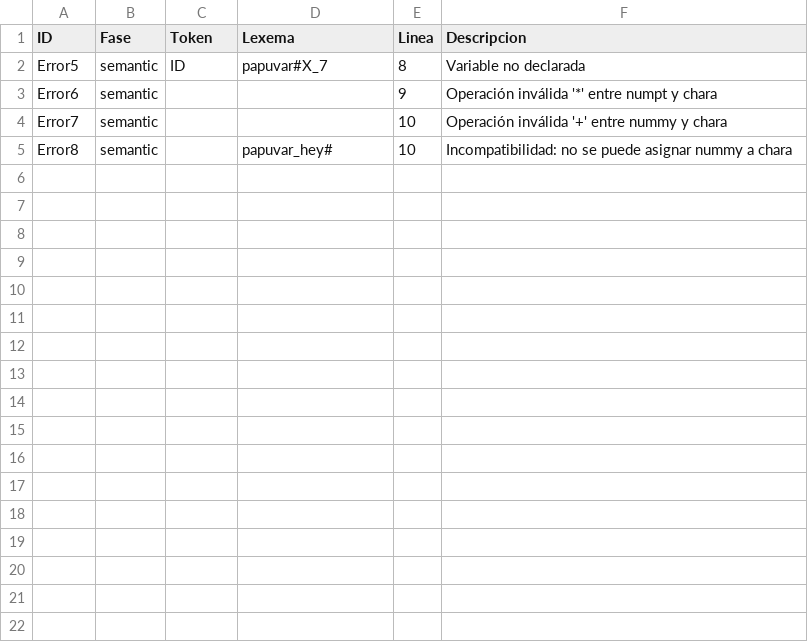
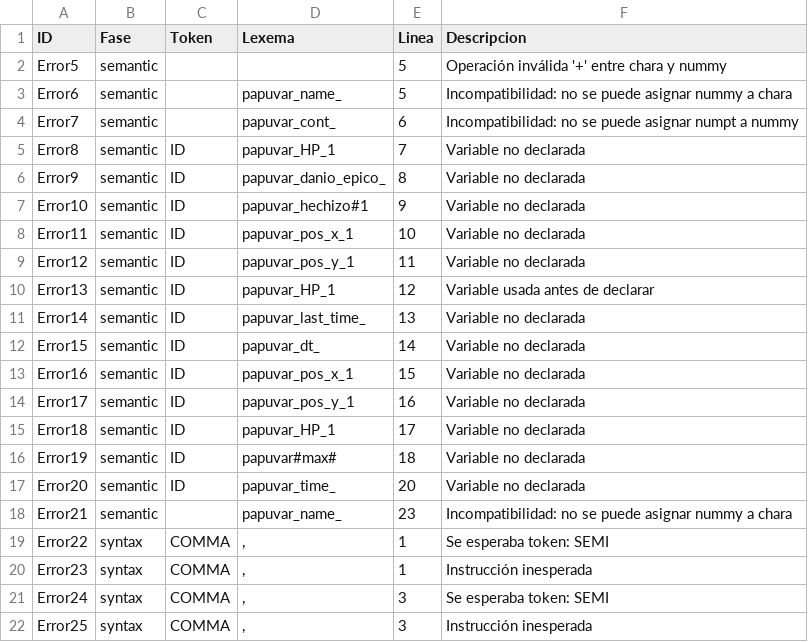
Before and after one commit to PabloXantini/DANKODE_compiler, a CSV file: error_table.csv, drawn as a sheet.

Commit message:
fix(dankcompiler): lexer column counting is now working when throw unknown lexem

```diff
--- a/error_table.csv
+++ b/error_table.csv
@@ -1,5 +1,22 @@
 ID,Fase,Token,Lexema,Linea,Descripcion
-"Error5","semantic","ID","papuvar#X_7",8,"Variable no declarada"
-"Error6","semantic",,,9,"Operación inválida '*' entre numpt y chara"
-"Error7","semantic",,,10,"Operación inválida '+' entre nummy y chara"
-"Error8","semantic",,"papuvar_hey#",10,"Incompatibilidad: no se puede asignar nummy a chara"
+"Error5","semantic",,,5,"Operación inválida '+' entre chara y nummy"
+"Error6","semantic",,"papuvar_name_",5,"Incompatibilidad: no se puede asignar nummy a chara"
+"Error7","semantic",,"papuvar_cont_",6,"Incompatibilidad: no se puede asignar numpt a nummy"
+"Error8","semantic","ID","papuvar_HP_1",7,"Variable no declarada"
+"Error9","semantic","ID","papuvar_danio_epico_",8,"Variable no declarada"
+"Error10","semantic","ID","papuvar_hechizo#1",9,"Variable no declarada"
+"Error11","semantic","ID","papuvar_pos_x_1",10,"Variable no declarada"
+"Error12","semantic","ID","papuvar_pos_y_1",11,"Variable no declarada"
+"Error13","semantic","ID","papuvar_HP_1",12,"Variable usada antes de declarar"
+"Error14","semantic","ID","papuvar_last_time_",13,"Variable no declarada"
+"Error15","semantic","ID","papuvar_dt_",14,"Variable no declarada"
+"Error16","semantic","ID","papuvar_pos_x_1",15,"Variable no declarada"
+"Error17","semantic","ID","papuvar_pos_y_1",16,"Variable no declarada"
+"Error18","semantic","ID","papuvar_HP_1",17,"Variable no declarada"
+"Error19","semantic","ID","papuvar#max#",18,"Variable no declarada"
+"Error20","semantic","ID","papuvar_time_",20,"Variable no declarada"
+"Error21","semantic",,"papuvar_name_",23,"Incompatibilidad: no se puede asignar nummy a chara"
+"Error22","syntax","COMMA",",",1,"Se esperaba token: SEMI"
+"Error23","syntax","COMMA",",",1,"Instrucción inesperada"
+"Error24","syntax","COMMA",",",3,"Se esperaba token: SEMI"
+"Error25","syntax","COMMA",",",3,"Instrucción inesperada"
```
Also changed, not shown: 7 other files.
